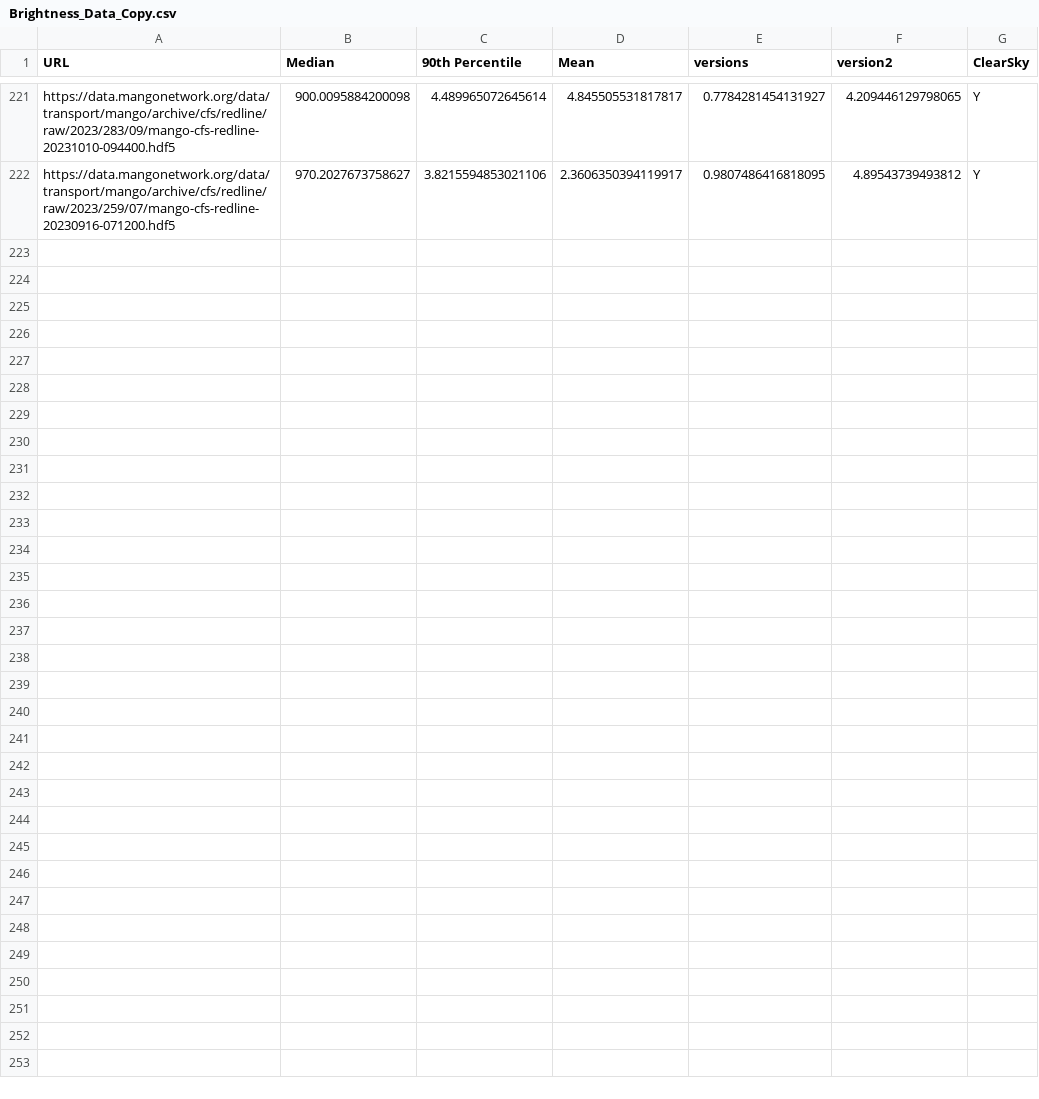
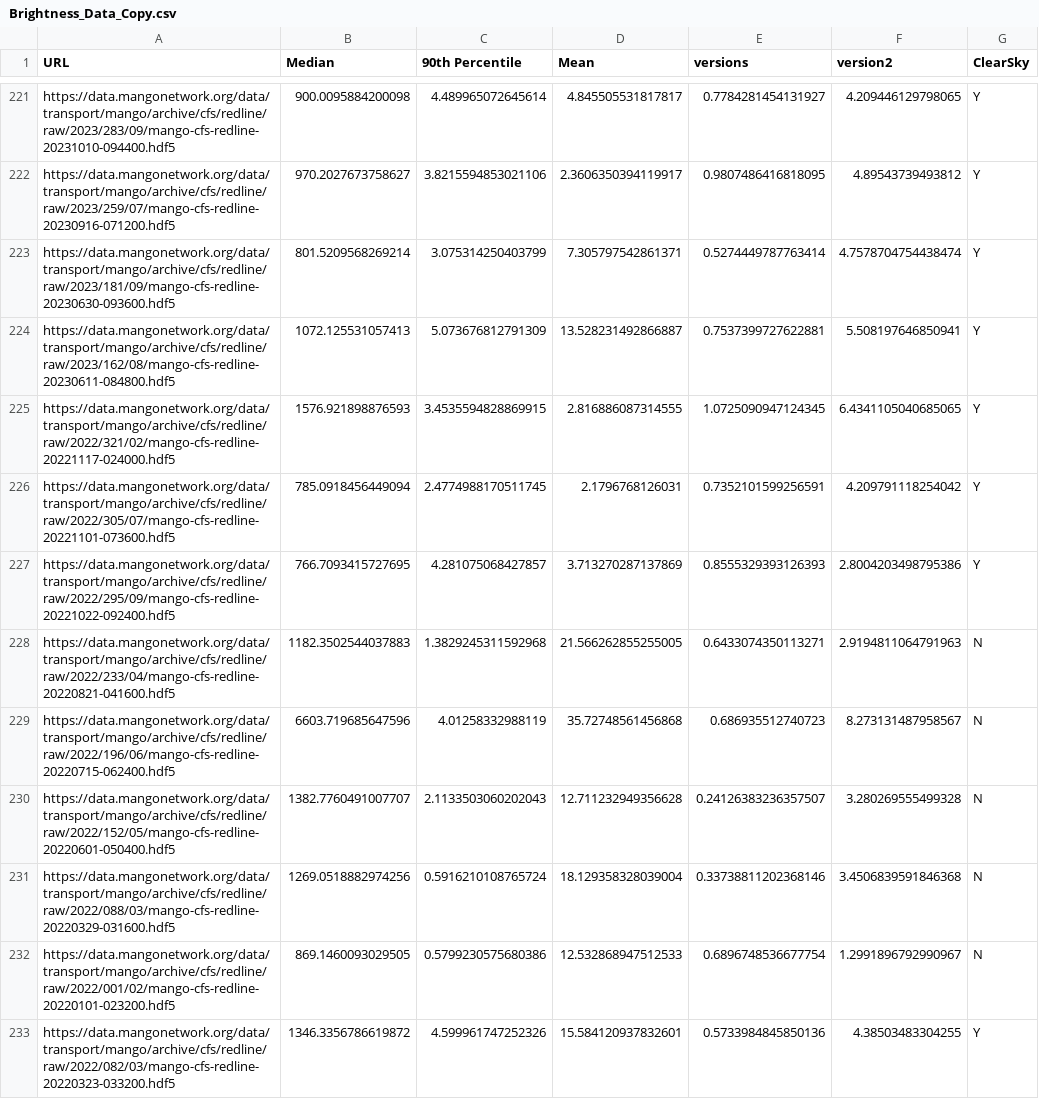
Before and after one commit to mangonetwork/cloud-detection, a CSV file: Brightness_Data_Copy.csv, drawn as a sheet; only a part is shown, gaps mark what is left out; the diff names each change by its address in the sheet, - before the commit and + after, or states it on an @@ line.

```diff
--- a/Brightness_Data_Copy.csv
+++ b/Brightness_Data_Copy.csv
+row 223: https://data.mangonetwork.org/data/transport/mango/archive/cfs/redline/raw/2023/181/09/mango-cfs-redline-20230630-093600.hdf5 | 801.5209568269214 | 3.075314250403799 | 7.305797542861371 | 0.5274449787763414 | 4.7578704754438474 | Y
+row 224: https://data.mangonetwork.org/data/transport/mango/archive/cfs/redline/raw/2023/162/08/mango-cfs-redline-20230611-084800.hdf5 | 1072.125531057413 | 5.073676812791309 | 13.528231492866887 | 0.7537399727622881 | 5.508197646850941 | Y
+row 225: https://data.mangonetwork.org/data/transport/mango/archive/cfs/redline/raw/2022/321/02/mango-cfs-redline-20221117-024000.hdf5 | 1576.921898876593 | 3.4535594828869915 | 2.816886087314555 | 1.0725090947124345 | 6.4341105040685065 | Y
+row 226: https://data.mangonetwork.org/data/transport/mango/archive/cfs/redline/raw/2022/305/07/mango-cfs-redline-20221101-073600.hdf5 | 785.0918456449094 | 2.4774988170511745 | 2.1796768126031 | 0.7352101599256591 | 4.209791118254042 | Y
+row 227: https://data.mangonetwork.org/data/transport/mango/archive/cfs/redline/raw/2022/295/09/mango-cfs-redline-20221022-092400.hdf5 | 766.7093415727695 | 4.281075068427857 | 3.713270287137869 | 0.8555329393126393 | 2.8004203498795386 | Y
+row 228: https://data.mangonetwork.org/data/transport/mango/archive/cfs/redline/raw/2022/233/04/mango-cfs-redline-20220821-041600.hdf5 | 1182.3502544037883 | 1.3829245311592968 | 21.566262855255005 | 0.6433074350113271 | 2.9194811064791963 | N
+row 229: https://data.mangonetwork.org/data/transport/mango/archive/cfs/redline/raw/2022/196/06/mango-cfs-redline-20220715-062400.hdf5 | 6603.719685647596 | 4.01258332988119 | 35.72748561456868 | 0.686935512740723 | 8.273131487958567 | N
+row 230: https://data.mangonetwork.org/data/transport/mango/archive/cfs/redline/raw/2022/152/05/mango-cfs-redline-20220601-050400.hdf5 | 1382.7760491007707 | 2.1133503060202043 | 12.711232949356628 | 0.24126383236357507 | 3.280269555499328 | N
+row 231: https://data.mangonetwork.org/data/transport/mango/archive/cfs/redline/raw/2022/088/03/mango-cfs-redline-20220329-031600.hdf5 | 1269.0518882974256 | 0.5916210108765724 | 18.129358328039004 | 0.33738811202368146 | 3.4506839591846368 | N
+row 232: https://data.mangonetwork.org/data/transport/mango/archive/cfs/redline/raw/2022/001/02/mango-cfs-redline-20220101-023200.hdf5 | 869.1460093029505 | 0.5799230575680386 | 12.532868947512533 | 0.6896748536677754 | 1.2991896792990967 | N
+row 233: https://data.mangonetwork.org/data/transport/mango/archive/cfs/redline/raw/2022/082/03/mango-cfs-redline-20220323-033200.hdf5 | 1346.3356786619872 | 4.599961747252326 | 15.584120937832601 | 0.5733984845850136 | 4.38503483304255 | Y
```
Also changed, not shown: 3 other files.
